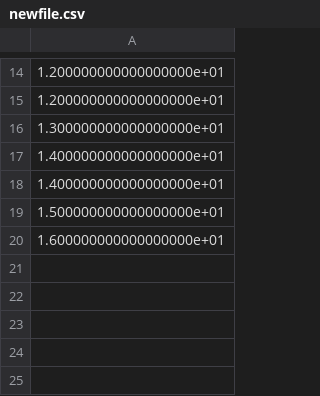
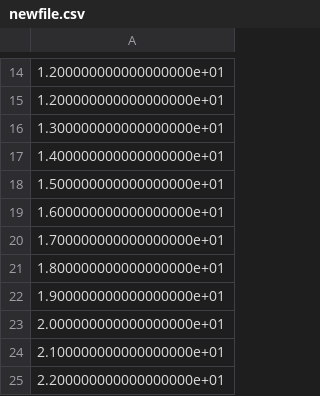
Before and after one commit to RDrahul123/My_Python-codes, a CSV file: newfile.csv, drawn as a sheet; only a part is shown, gaps mark what is left out; removed rows and columns are numbered as before the commit, all else as after; the diff names each change by its address in the sheet, - before the commit and + after, or states it on an @@ line.

```diff
--- a/newfile.csv
+++ b/newfile.csv
-row 18: 1.400000000000000000e+01
+row 20: 1.700000000000000000e+01
+row 21: 1.800000000000000000e+01
+row 22: 1.900000000000000000e+01
+row 23: 2.000000000000000000e+01
+row 24: 2.100000000000000000e+01
+row 25: 2.200000000000000000e+01
```
Also changed, not shown: 6 other files.
